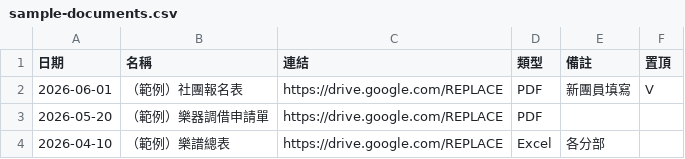
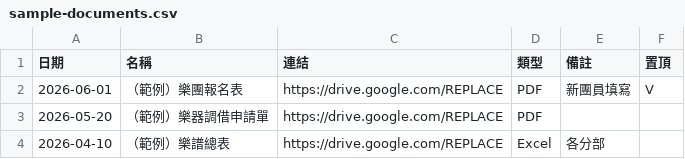
Before and after one commit to kuanlin0801/Jimei-guoyue-web, a CSV file: public/sample-documents.csv, drawn as a sheet.

Commit message:
K260629C [JimeiGuoyue] Rename visitor-facing 社團→樂團 and hide gallery from nav.
- Replace visitor-facing "社團" with "樂團" across the about page, calendar page, default layout description, sample documents CSV, and the intro flipbook (title/heading/image alt) on both the internal /intro page and the public intro-public site.
- Reword the home hero subtitle to "集美國小國樂團後援會：行事曆、公告、文件都在這…" (was "學生家長社團 ・ 社團的資訊家"), using the formal organization name.
- Update build-intro-images.mjs so regenerated fallback alt text uses "樂團介紹", preventing the next build:intro from reverting it.
- Keep "社團" only in non-visitor source comments (CSS color note, calendars/achievements data-source notes), which describe the parent organization.
- Hide 活動相簿 from site navigation by removing the /gallery item in Header.astro; gallery.astro and albums.js are retained so it can be restored by re-adding the nav line.
- Fix the about-page flipbook entry card to say 23 pages (was 25), matching the actual page count.
- Update the flipbook unit test assertion to match the new alt text.
- Update CLAUDE.md to note the wording switch, the hidden gallery, and the renamed flipbook copy.

Release Note:
a. 網站原本寫「社團」的地方（關於我們、行事曆、內外網翻頁書）統一顯示「樂團」；首頁標語改成「集美國小國樂團後援會：行事曆、公告、文件都在這…」；上方選單暫時拿掉「活動相簿」。
b. 因為要把對外用詞統一成「樂團」、首頁改用正式組織名，並把目前還沒有內容的相簿分類先收起來。
c. 調整各頁文字、首頁標語與翻頁書標題為「樂團」，並把相簿從選單隱藏（頁面與資料都保留，日後隨時可恢復）。

```diff
--- a/public/sample-documents.csv
+++ b/public/sample-documents.csv
@@ -1,3 +1,3 @@
 日期,名稱,連結,類型,備註,置頂
-2026-06-01,（範例）社團報名表,https://drive.google.com/REPLACE,PDF,新團員填寫,V
+2026-06-01,（範例）樂團報名表,https://drive.google.com/REPLACE,PDF,新團員填寫,V
 2026-05-20,（範例）樂器調借申請單,https://drive.google.com/REPLACE,PDF,,
```
Also changed, not shown: 11 other files.
